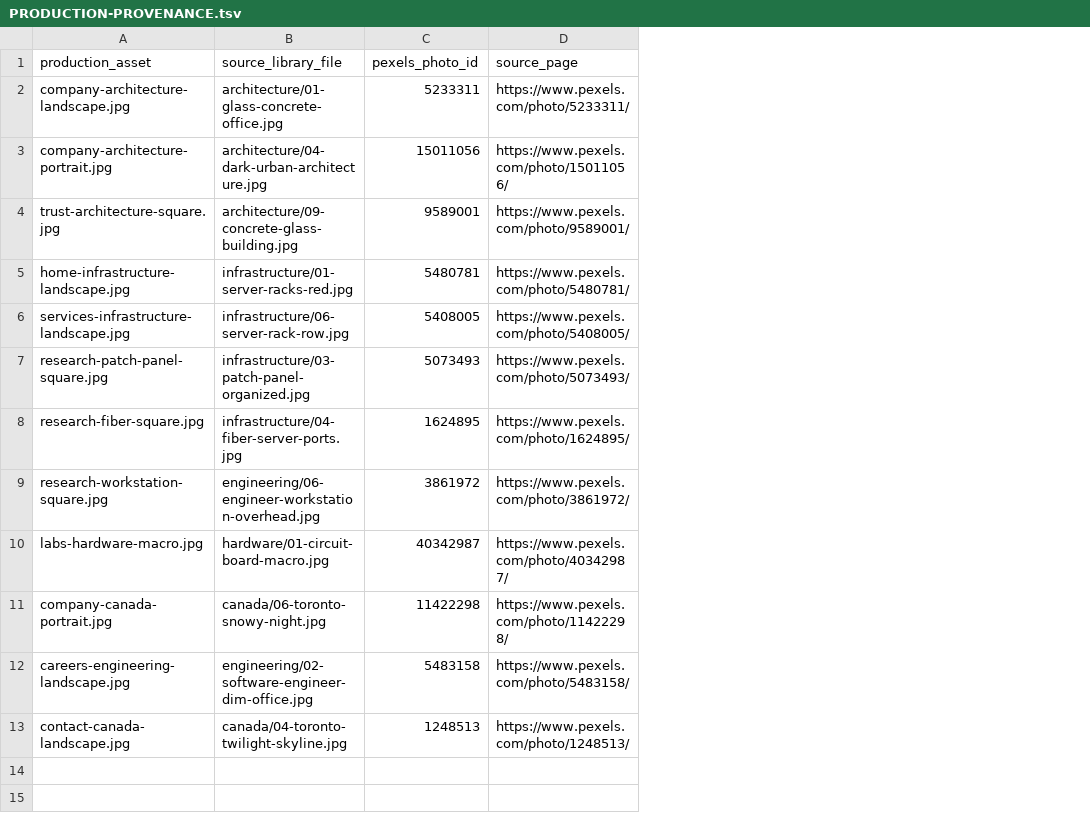
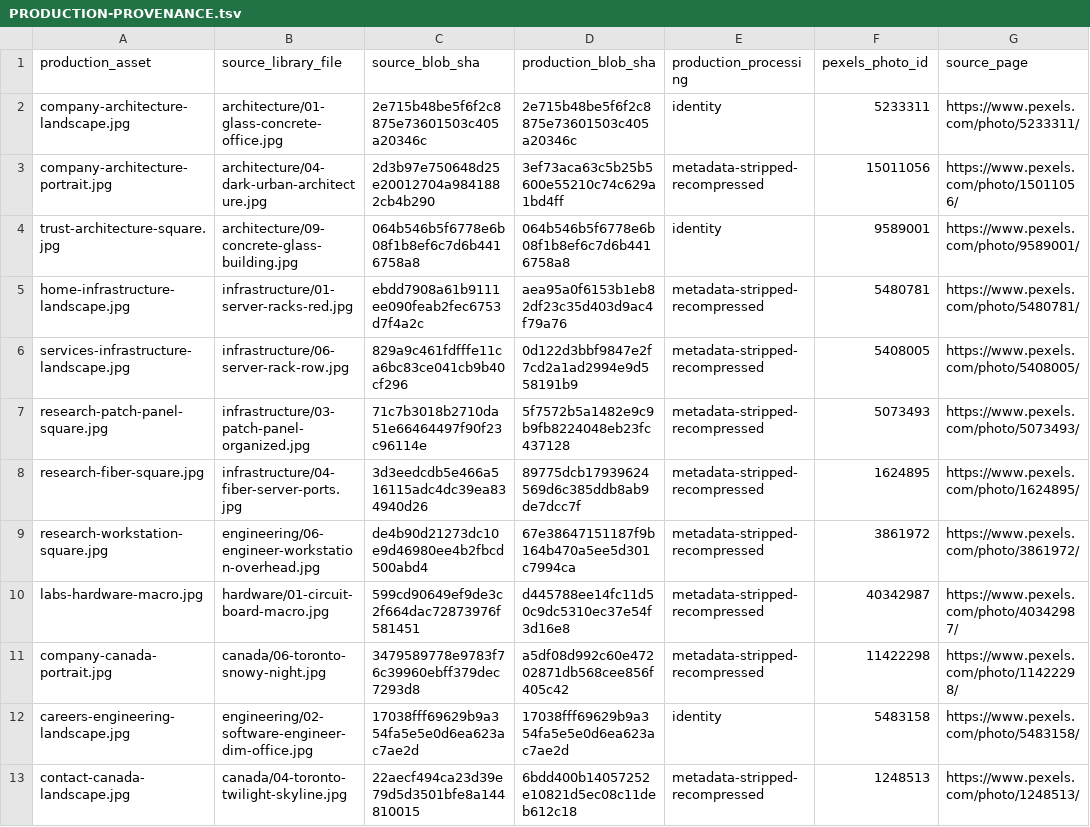
Before and after one commit to hellonenermy1/blackpine-2, a TSV file: media-library/blackpine-shortlist/PRODUCTION-PROVENANCE.tsv, drawn as a sheet; only a part is shown; the diff names each change by its address in the sheet, - before the commit and + after, or states it on an @@ line.

Commit message:
Record editorial image transformation lineage

```diff
--- a/media-library/blackpine-shortlist/PRODUCTION-PROVENANCE.tsv
+++ b/media-library/blackpine-shortlist/PRODUCTION-PROVENANCE.tsv
+column C (source_blob_sha), rows 2-13: 2e715b48be5f6f2c8875e73601503c405a20346c | 2d3b97e750648d25e20012704a9841882cb4b290 | 064b546b5f6778e6b08f1b8ef6c7d6b4416758a8 | ebdd7908a61b9111ee090feab2fec6753d7f4a2c | 829a9c461fdfffe11ca6bc83ce041cb9b40cf296 | 71c7b3018b2710da51e66464497f90f23c96114e | 3d3eedcdb5e466a516115adc4dc39ea834940d26 | de4b90d21273dc10e9d46980ee4b2fbcd500abd4 | 599cd90649ef9de3c2f664dac72873976f581451 | 3479589778e9783f76c39960ebff379dec7293d8 | 17038fff69629b9a354fa5e5e0d6ea623ac7ae2d | 22aecf494ca23d39e79d5d3501bfe8a144810015
+column D (production_blob_sha), rows 2-13: 2e715b48be5f6f2c8875e73601503c405a20346c | 3ef73aca63c5b25b5600e55210c74c629a1bd4ff | 064b546b5f6778e6b08f1b8ef6c7d6b4416758a8 | aea95a0f6153b1eb82df23c35d403d9ac4f79a76 | 0d122d3bbf9847e2f7cd2a1ad2994e9d558191b9 | 5f7572b5a1482e9c9b9fb8224048eb23fc437128 | 89775dcb17939624569d6c385ddb8ab9de7dcc7f | 67e38647151187f9b164b470a5ee5d301c7994ca | d445788ee14fc11d50c9dc5310ec37e54f3d16e8 | a5df08d992c60e47202871db568cee856f405c42 | 17038fff69629b9a354fa5e5e0d6ea623ac7ae2d | 6bdd400b14057252e10821d5ec08c11deb612c18
+column E (production_processing), rows 2-13: identity | metadata-stripped-recompressed | identity | metadata-stripped-recompressed | metadata-stripped-recompressed | metadata-stripped-recompressed | metadata-stripped-recompressed | metadata-stripped-recompressed | metadata-stripped-recompressed | metadata-stripped-recompressed | identity | metadata-stripped-recompressed
```
